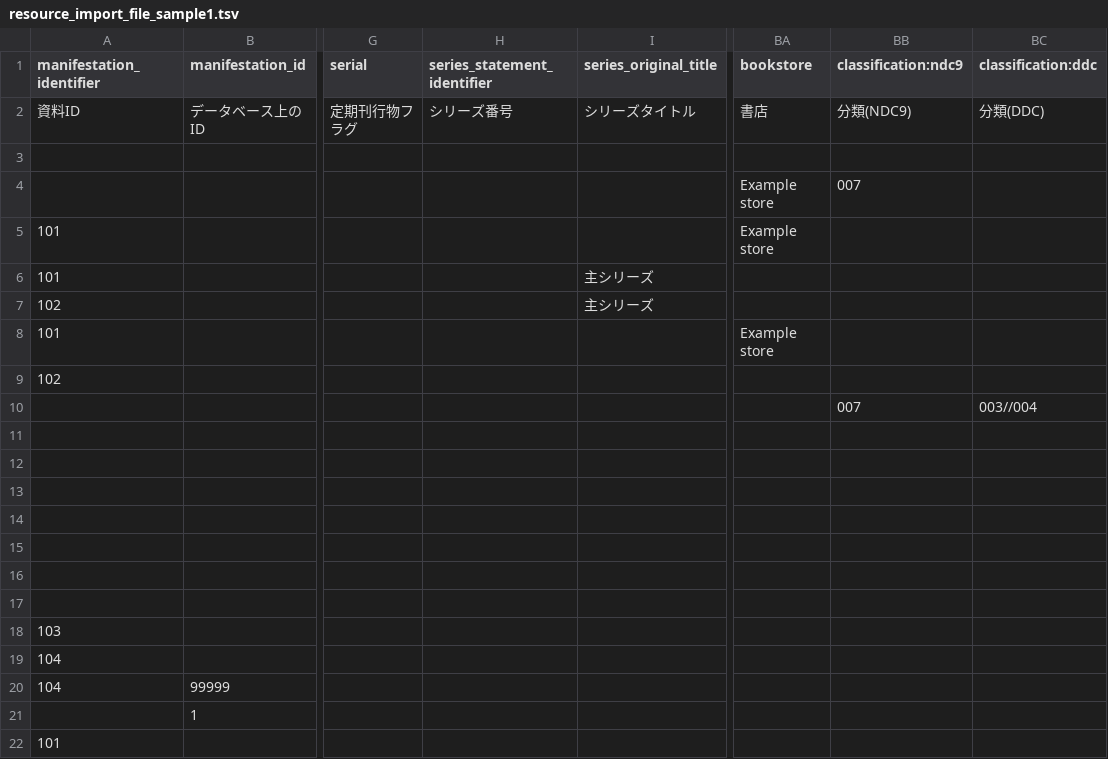
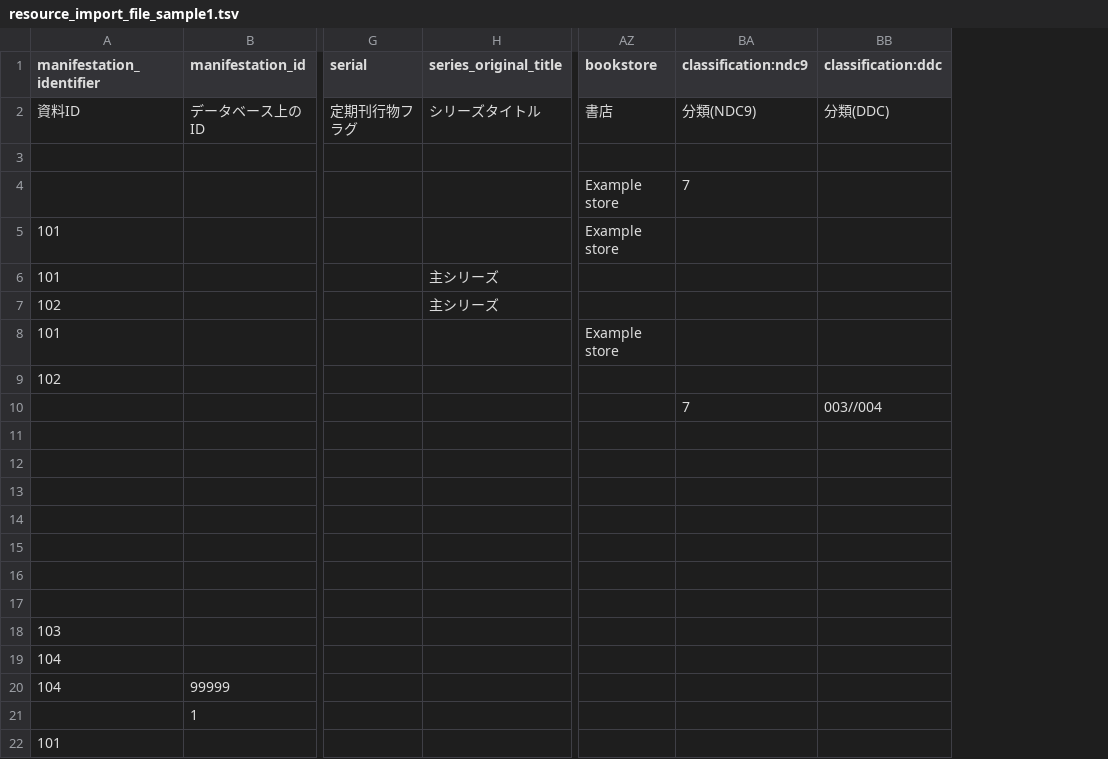
Before and after one commit to next-l/enju_biblio, a TSV file: examples/resource_import_file_sample1.tsv, drawn as a sheet; only a part is shown, gaps mark what is left out; removed rows and columns are numbered as before the commit, all else as after; the diff names each change by its address in the sheet, - before the commit and + after, or states it on an @@ line.

Commit message:
remove series_statement_identifier from example files next-l/enju_leaf#1178

```diff
--- a/examples/resource_import_file_sample1.tsv
+++ b/examples/resource_import_file_sample1.tsv
-column H (series_statement_identifier), row 2: シリーズ番号
-BA4 (classification:ndc9): 007
+BA4 (classification:ndc9): 7
-BA10 (classification:ndc9): 007
+BA10 (classification:ndc9): 7
```
Also changed, not shown: 2 other files.
